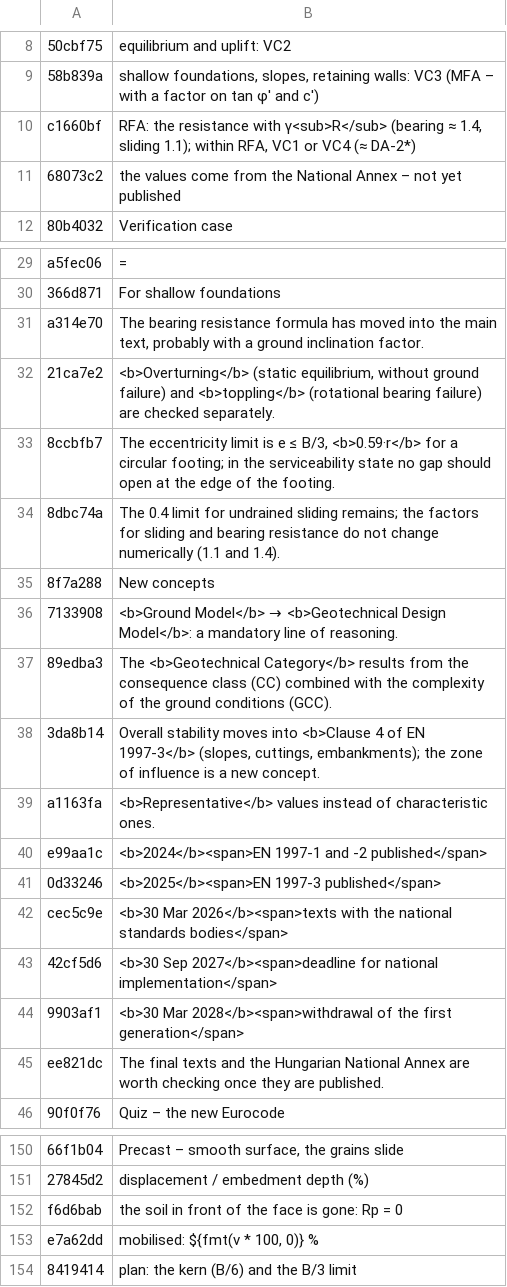
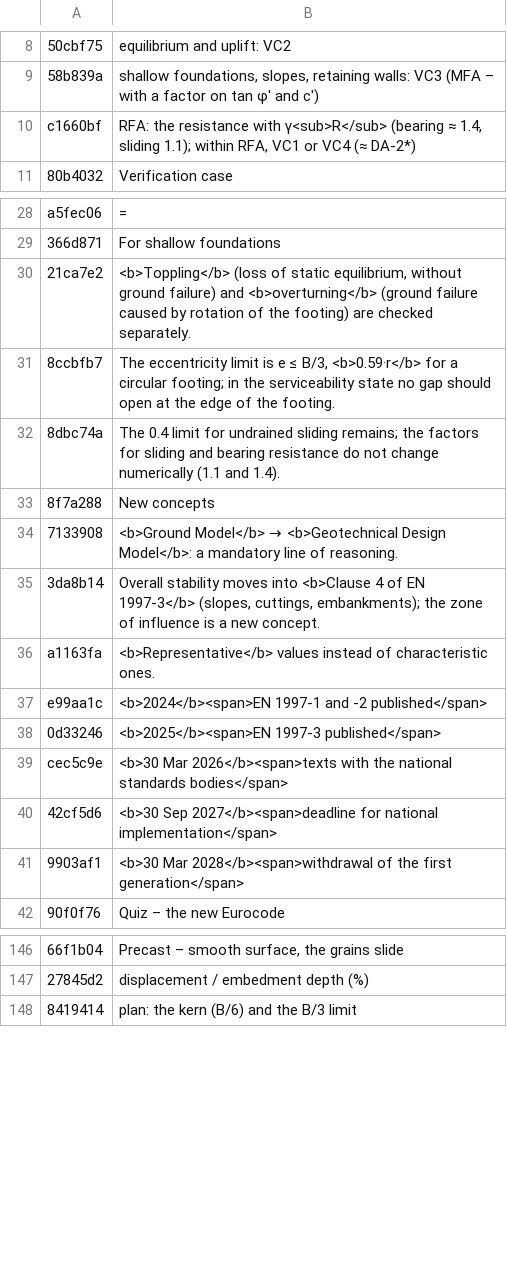
Before and after one commit to MBalika/sikalapokallekonysagvizsgalata, a TSV file: i18n/en_b03.tsv, drawn as a sheet; only a part is shown, gaps mark what is left out; removed rows and columns are numbered as before the commit, all else as after; the diff names each change by its address in the sheet, - before the commit and + after, or states it on an @@ line.

```diff
--- a/i18n/en_b03.tsv
+++ b/i18n/en_b03.tsv
-row 11: 68073c2 | the values come from the National Annex – not yet published
-row 31: a314e70 | The bearing resistance formula has moved into the main text, probably with a ground inclination factor.
-B30: <b>Overturning</b> (static equilibrium, without ground failure) and <b>toppling</b> (rotational bearing failure) are checked…
+B30: <b>Toppling</b> (loss of static equilibrium, without ground failure) and <b>overturning</b> (ground failure caused by rotation of the footing) are checked…
-row 37: 89edba3 | The <b>Geotechnical Category</b> results from the consequence class (CC) combined with the complexity of the ground conditions (GCC).
-row 45: ee821dc | The final texts and the Hungarian National Annex are worth checking once they are published.
-row 152: f6d6bab | the soil in front of the face is gone: Rp = 0
-row 153: e7a62dd | mobilised: ${fmt(v * 100, 0)} %
```
Also changed, not shown: i18n/en_b01.tsv, i18n/en_b02.tsv, 42 other files.
